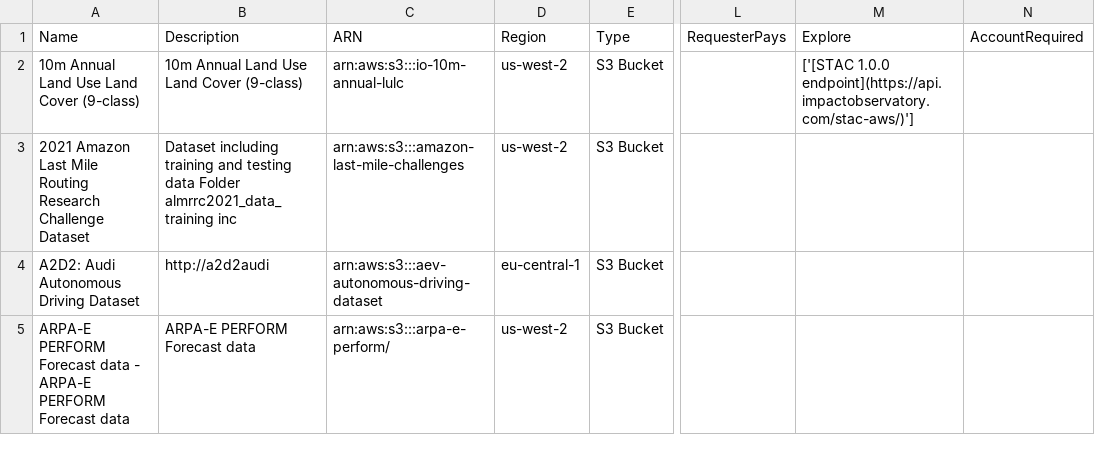
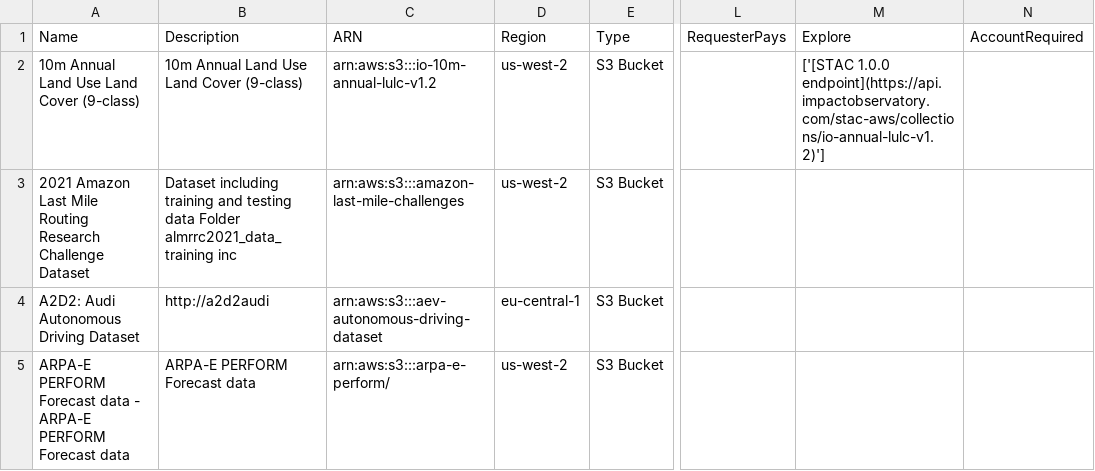
Before and after one commit to opengeos/aws-open-data-geo, a TSV file: aws_geo_datasets.tsv, drawn as a sheet; only a part is shown, gaps mark what is left out; the diff names each change by its address in the sheet, - before the commit and + after, or states it on an @@ line.

```diff
--- a/aws_geo_datasets.tsv
+++ b/aws_geo_datasets.tsv
-C2 (ARN): arn:aws:s3:::io-10m-annual-lulc
+C2 (ARN): arn:aws:s3:::io-10m-annual-lulc-v1.2
-M2 (Explore): ['[STAC 1.0.0 endpoint](https://api.impactobservatory.com/stac-aws/)']
+M2 (Explore): ['[STAC 1.0.0 endpoint](https://api.impactobservatory.com/stac-aws/collections/io-annual-lulc-v1.2)']
```
Also changed, not shown: 2 other files.
